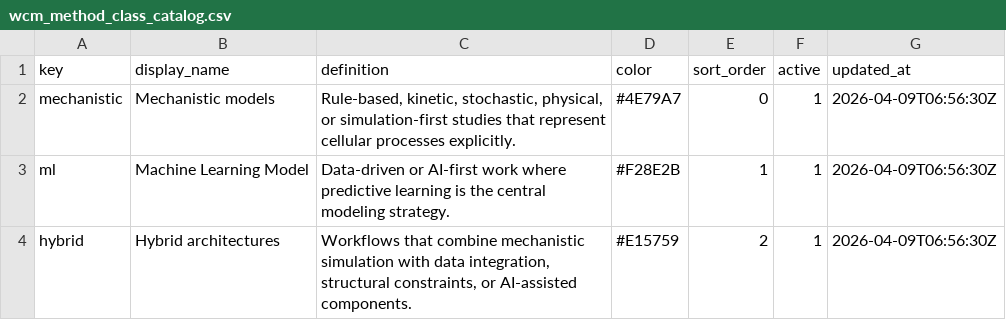
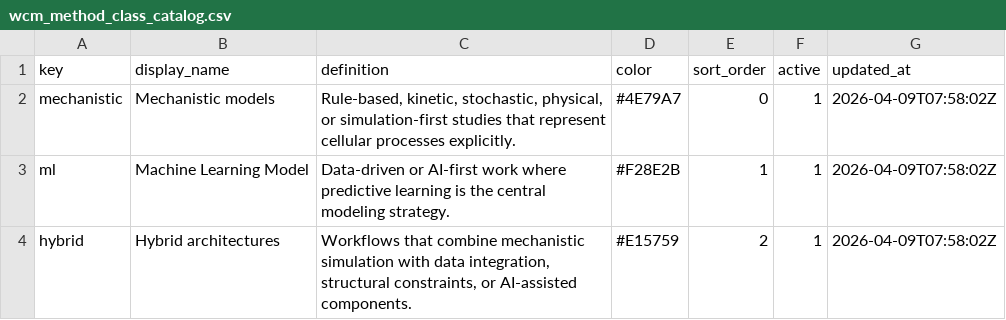
Before and after one commit to FreakingPotato/Whole-Cell-Model-Paper-Collection, a CSV file: metadata/wcm_method_class_catalog.csv, drawn as a sheet.

```diff
--- a/metadata/wcm_method_class_catalog.csv
+++ b/metadata/wcm_method_class_catalog.csv
@@ -1,4 +1,4 @@
 key,display_name,definition,color,sort_order,active,updated_at
-mechanistic,Mechanistic models,"Rule-based, kinetic, stochastic, physical, or simulation-first studies that represent cellular processes explicitly.",#4E79A7,0,1,2026-04-09T06:56:30Z
-ml,Machine Learning Model,Data-driven or AI-first work where predictive learning is the central modeling strategy.,#F28E2B,1,1,2026-04-09T06:56:30Z
-hybrid,Hybrid architectures,"Workflows that combine mechanistic simulation with data integration, structural constraints, or AI-assisted components.",#E15759,2,1,2026-04-09T06:56:30Z
+mechanistic,Mechanistic models,"Rule-based, kinetic, stochastic, physical, or simulation-first studies that represent cellular processes explicitly.",#4E79A7,0,1,2026-04-09T07:58:02Z
+ml,Machine Learning Model,Data-driven or AI-first work where predictive learning is the central modeling strategy.,#F28E2B,1,1,2026-04-09T07:58:02Z
+hybrid,Hybrid architectures,"Workflows that combine mechanistic simulation with data integration, structural constraints, or AI-assisted components.",#E15759,2,1,2026-04-09T07:58:02Z
```
Also changed, not shown: metadata/live_paper_inventory.csv, 16 other files.
